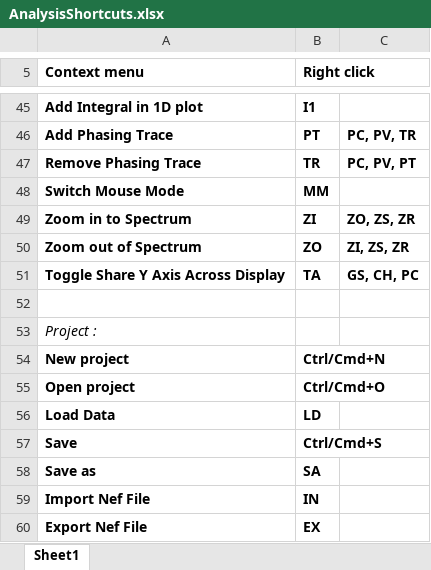
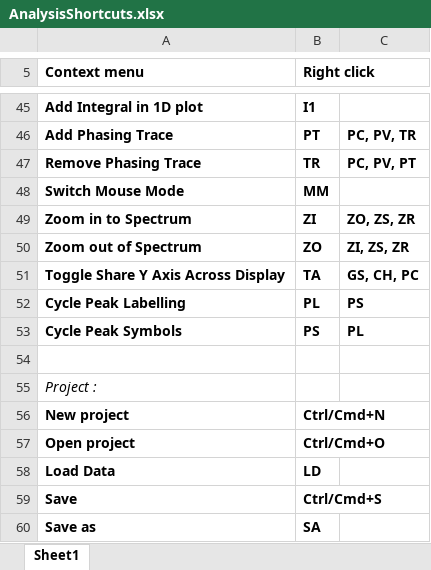
Before and after one commit to ccpnmr/analysis, an Excel workbook: doc/static/AnalysisShortcuts.xlsx, sheet Sheet1, drawn as a sheet; only a part is shown, gaps mark what is left out; the shorter side is filled out with more unchanged rows; values as stored, in another font and other column widths than the file's, no borders; the diff names each change by its address in the sheet, - before the commit and + after, or states it on an @@ line.

```diff
--- a/doc/static/AnalysisShortcuts.xlsx (sheet Sheet1)
+++ b/doc/static/AnalysisShortcuts.xlsx (sheet Sheet1)
+row 52: Cycle Peak Labelling | PL | PS
+row 53: Cycle Peak Symbols | PS | PL
```
Also changed, not shown: 1 other file.
